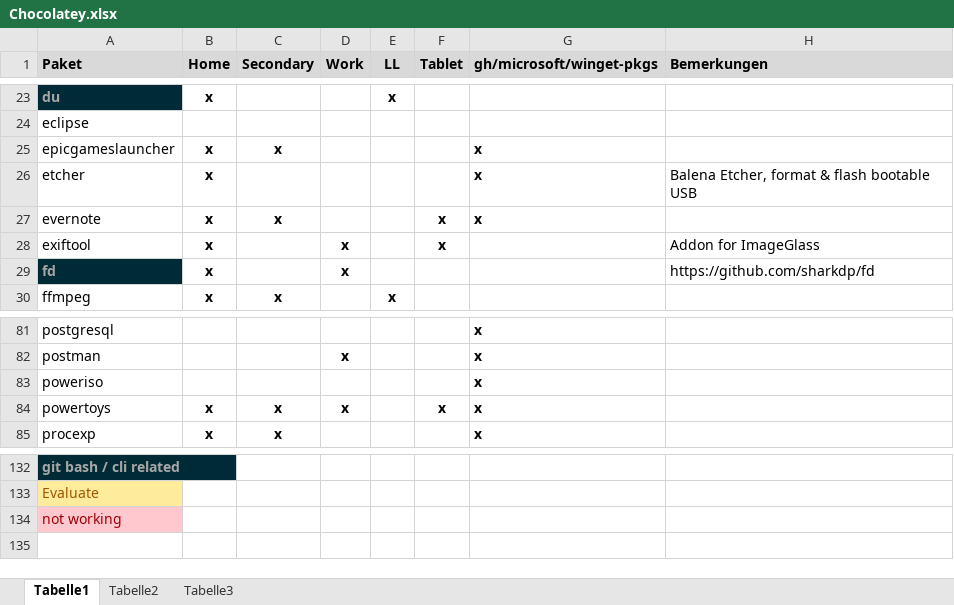
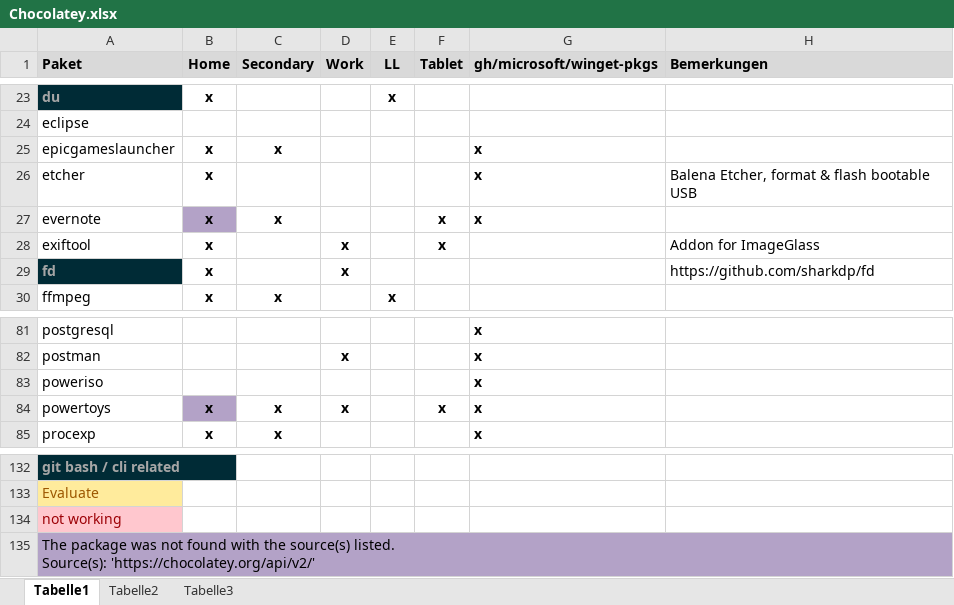
Before and after one commit to psicho2000/wiki, an Excel workbook: Settings/Chocolatey/Chocolatey.xlsx, sheet Tabelle1, drawn as a sheet; only a part is shown, gaps mark what is left out; values as stored, in another font and other column widths than the file's, no borders; ↵ is a line break in a cell; the diff names each change by its address in the sheet, - before the commit and + after, or states it on an @@ line.

Commit message:
update choco

```diff
--- a/Settings/Chocolatey/Chocolatey.xlsx (sheet Tabelle1)
+++ b/Settings/Chocolatey/Chocolatey.xlsx (sheet Tabelle1)
-B27 fill: none
+B27 fill: #B3A2C7
-B84 fill: none
+B84 fill: #B3A2C7
+row 135: The package was not found with the source(s) listed. ↵ Source(s): 'https://chocolatey.org/api/v2/'
```
